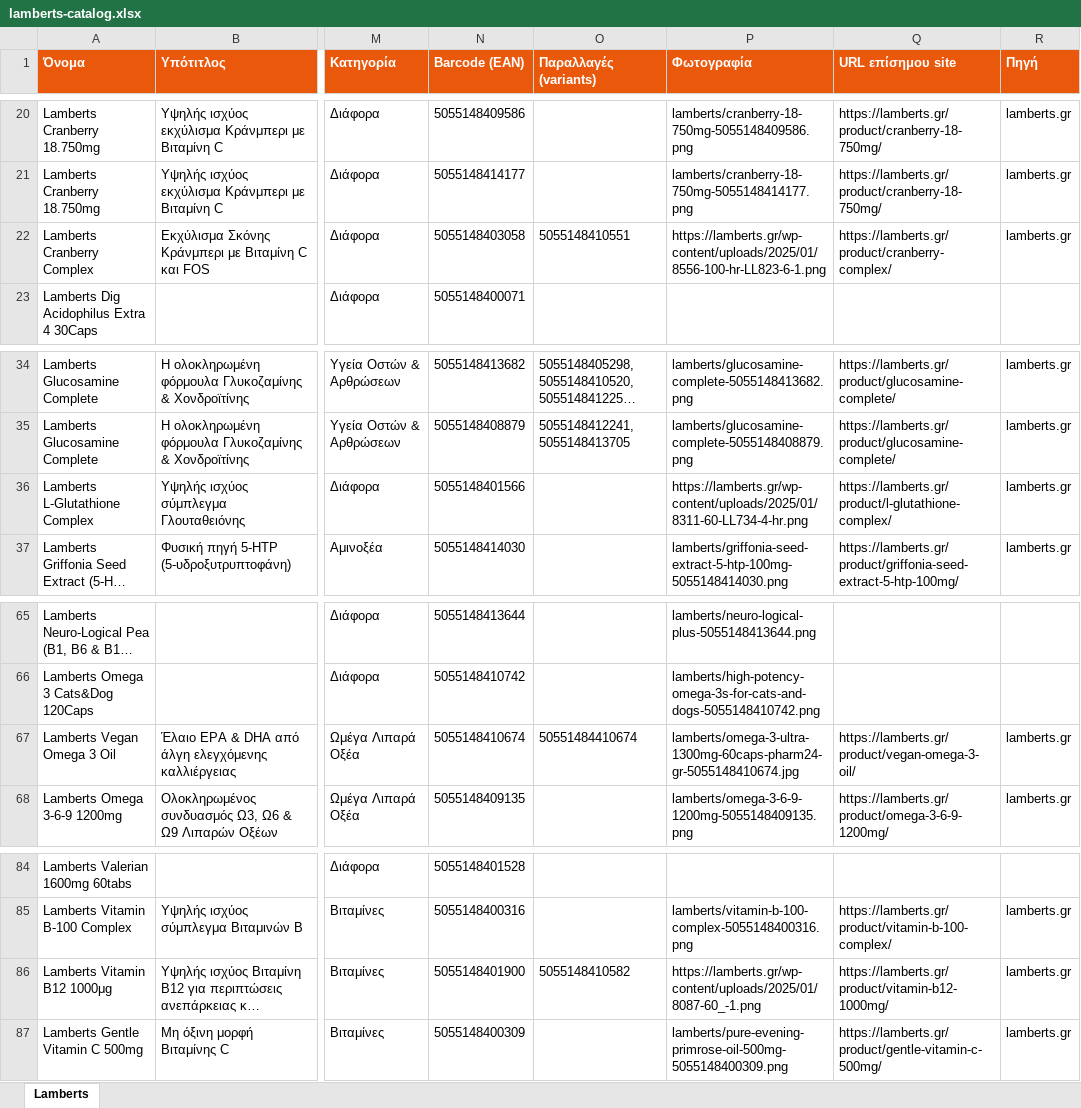
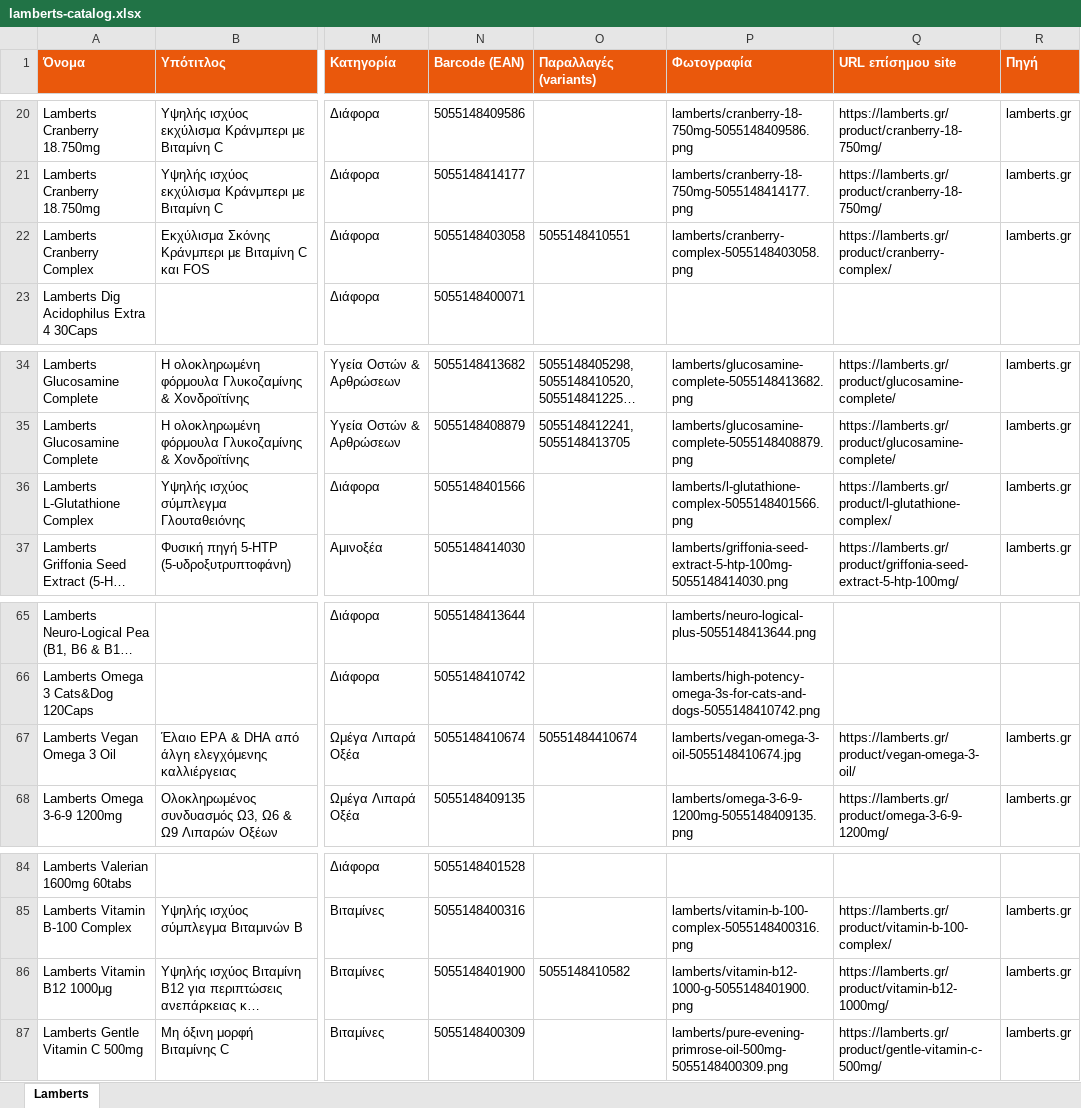
Before and after one commit to tasosnikitakis/sunscreens-, an Excel workbook: lamberts-catalog.xlsx, sheet Lamberts, drawn as a sheet; only a part is shown, gaps mark what is left out; long unchanged cells end in …; values as stored, in another font and other column widths than the file's, no borders; the diff covers the shown part only; the diff names each change by its address in the sheet, - before the commit and + after, or states it on an @@ line.

Commit message:
Lamberts: details for all pages + official images

```diff
--- a/lamberts-catalog.xlsx (sheet Lamberts)
+++ b/lamberts-catalog.xlsx (sheet Lamberts)
-P22 (Φωτογραφία): https://lamberts.gr/wp-content/uploads/2025/01/8556-100-hr-LL823-6-1.png
+P22 (Φωτογραφία): lamberts/cranberry-complex-5055148403058.png
-P36 (Φωτογραφία): https://lamberts.gr/wp-content/uploads/2025/01/8311-60-LL734-4-hr.png
+P36 (Φωτογραφία): lamberts/l-glutathione-complex-5055148401566.png
-P67 (Φωτογραφία): lamberts/omega-3-ultra-1300mg-60caps-pharm24-gr-5055148410674.jpg
+P67 (Φωτογραφία): lamberts/vegan-omega-3-oil-5055148410674.jpg
-P86 (Φωτογραφία): https://lamberts.gr/wp-content/uploads/2025/01/8087-60_-1.png
+P86 (Φωτογραφία): lamberts/vitamin-b12-1000-g-5055148401900.png
```
Also changed, not shown: 7 edited cells elsewhere in this sheet, 22 other files.
